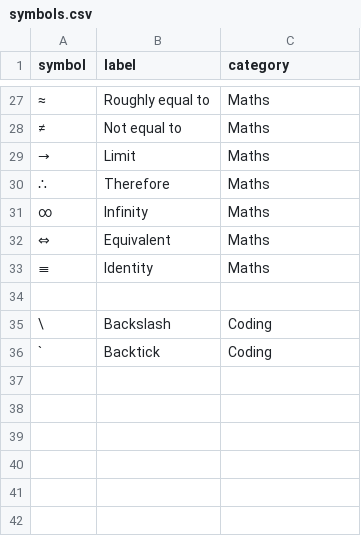
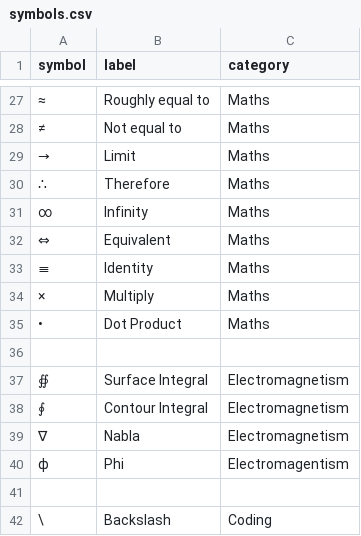
Before and after one commit to FroznAnna/froznanna.github.io, a CSV file: data/symbols.csv, drawn as a sheet; only a part is shown, gaps mark what is left out; the shorter side is filled out with more unchanged rows.

Commit message:
Added Electromagentism Section
Contains mostly repeats of maths symbols but good to organise them in this way

```diff
--- a/data/symbols.csv
+++ b/data/symbols.csv
@@ -33,2 +33,9 @@ symbol,label,category
 ≡,Identity,Maths
+×,Multiply,Maths
+•,Dot Product,Maths
+
+∯,Surface Integral,Electromagnetism
+∮,Contour Integral,Electromagnetism
+∇,Nabla,Electromagnetism
+ϕ,Phi,Electromagentism
 
```
